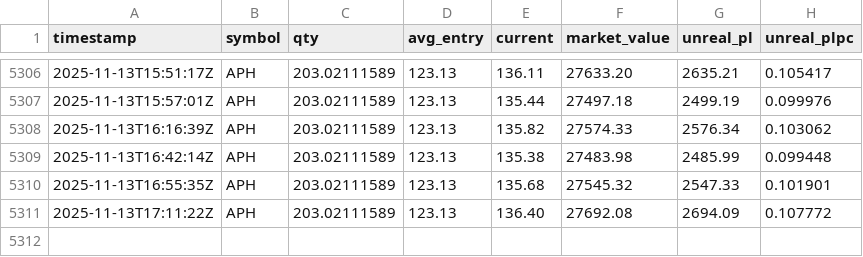
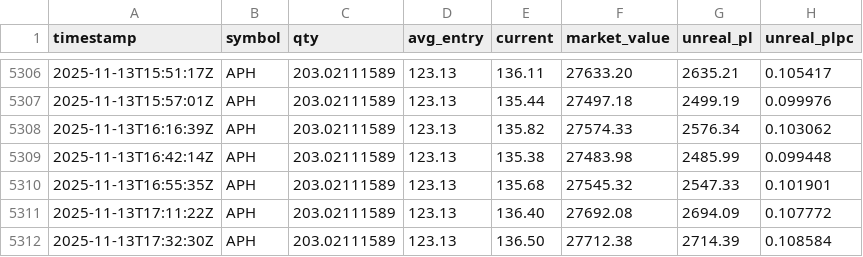
Before and after one commit to deuxfoistrois/trailing, a CSV file: data/pos_history.csv, drawn as a sheet; only a part is shown, gaps mark what is left out.

```diff
--- a/data/pos_history.csv
+++ b/data/pos_history.csv
@@ -5311 +5311,2 @@ timestamp,symbol,qty,avg_entry,current,market_value,unreal_pl,unreal_plpc
 2025-11-13T17:11:22Z,APH,203.02111589,123.13,136.40,27692.08,2694.09,0.107772
+2025-11-13T17:32:30Z,APH,203.02111589,123.13,136.50,27712.38,2714.39,0.108584
```
Also changed, not shown: data/equity_history.csv, 1 other file.
